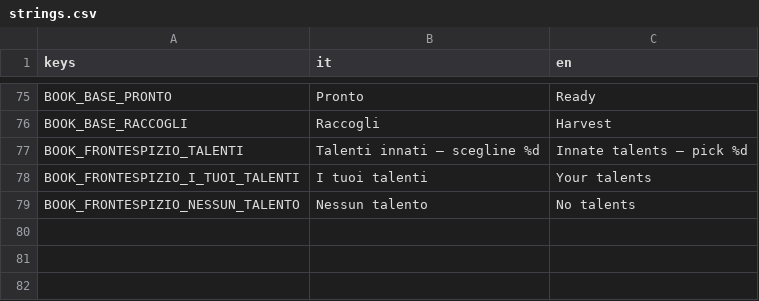
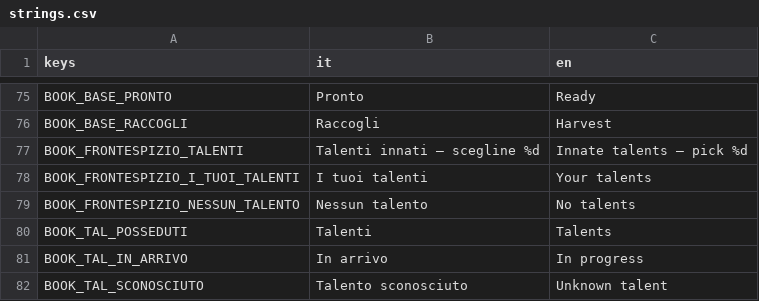
Before and after one commit to YasserOudabashi/mirwada, a CSV file: assets/i18n/strings.csv, drawn as a sheet; only a part is shown, gaps mark what is left out; the diff names each change by its address in the sheet, - before the commit and + after, or states it on an @@ line.

```diff
--- a/assets/i18n/strings.csv
+++ b/assets/i18n/strings.csv
+row 80: BOOK_TAL_POSSEDUTI | Talenti | Talents
+row 81: BOOK_TAL_IN_ARRIVO | In arrivo | In progress
+row 82: BOOK_TAL_SCONOSCIUTO | Talento sconosciuto | Unknown talent
```
Also changed, not shown: 6 other files.
